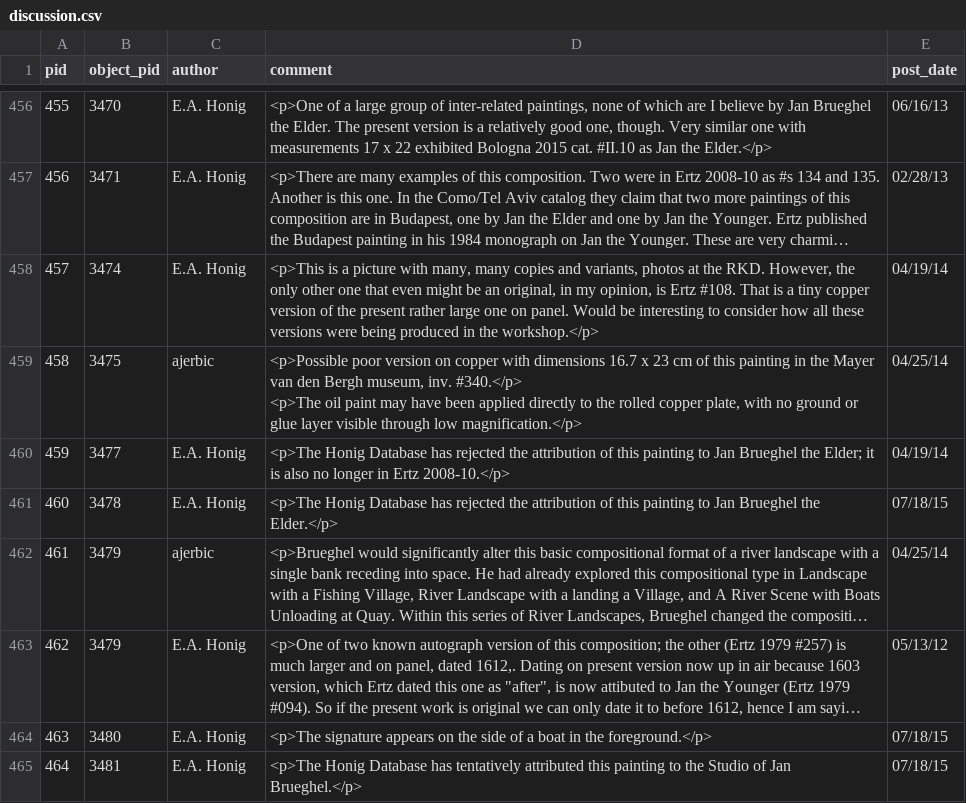
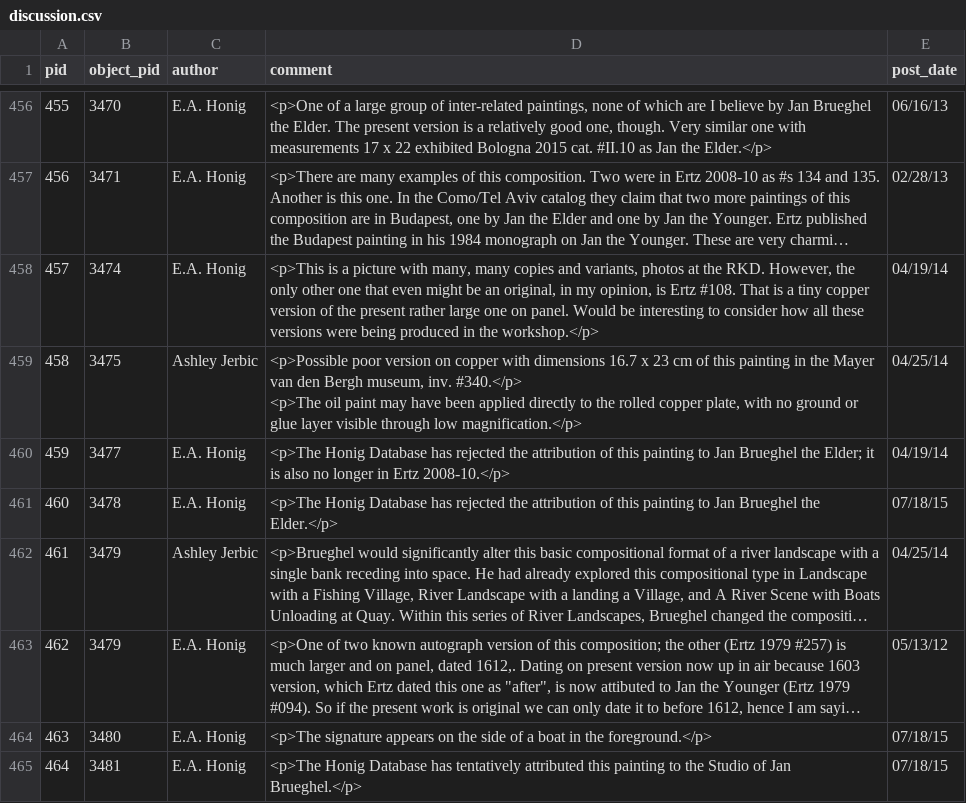
Before and after one commit to stephmoore/bruegheldev, a CSV file: _data/discussion.csv, drawn as a sheet; only a part is shown, gaps mark what is left out; long unchanged cells end in …; the diff covers the shown part only; the diff names each change by its address in the sheet, - before the commit and + after, or states it on an @@ line.

```diff
--- a/_data/discussion.csv
+++ b/_data/discussion.csv
-C459 (author): ajerbic
+C459 (author): Ashley Jerbic
-C462 (author): ajerbic
+C462 (author): Ashley Jerbic
```
Also changed, not shown: 94 edited cells elsewhere in this file, 1 other file.
